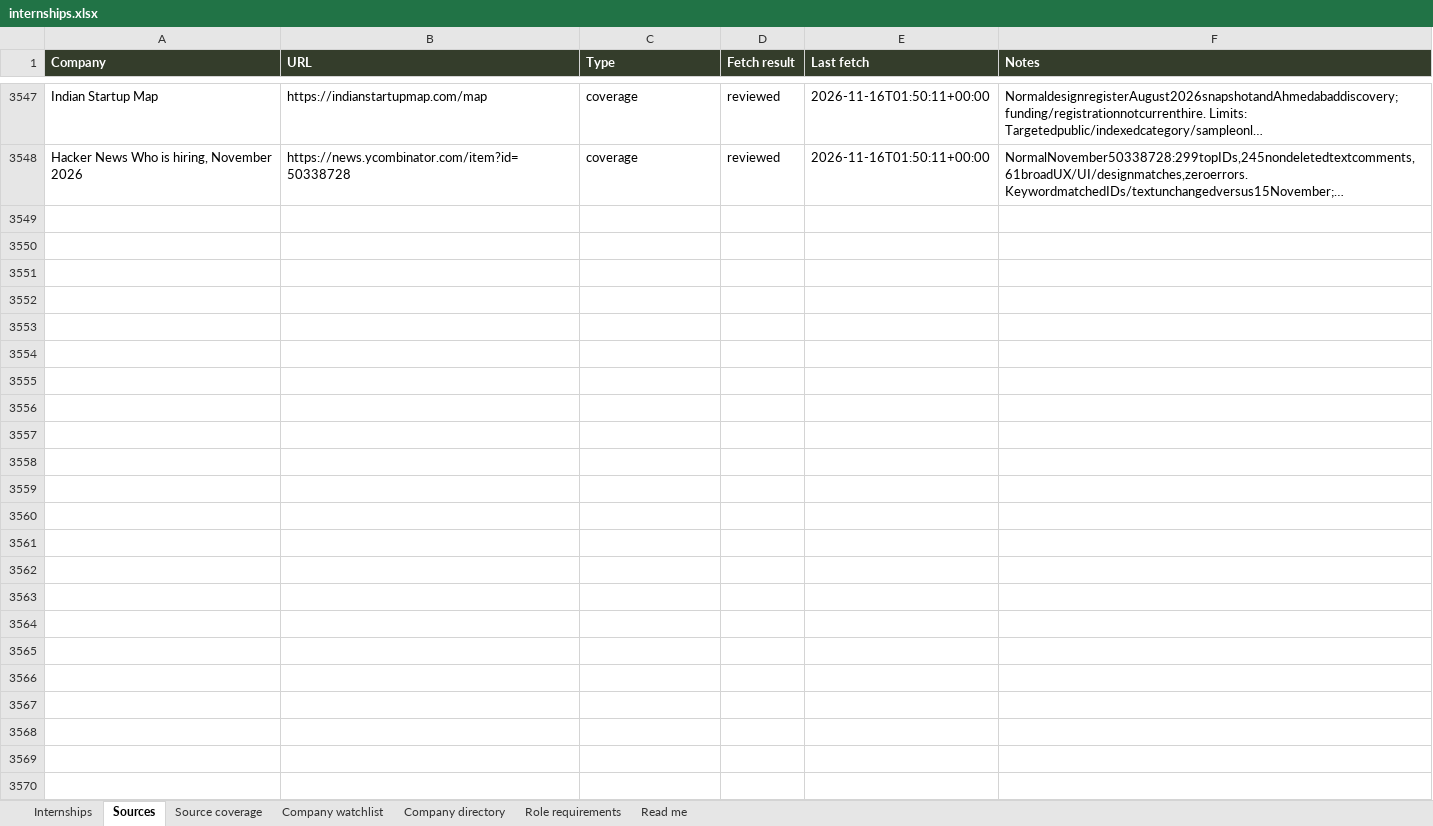
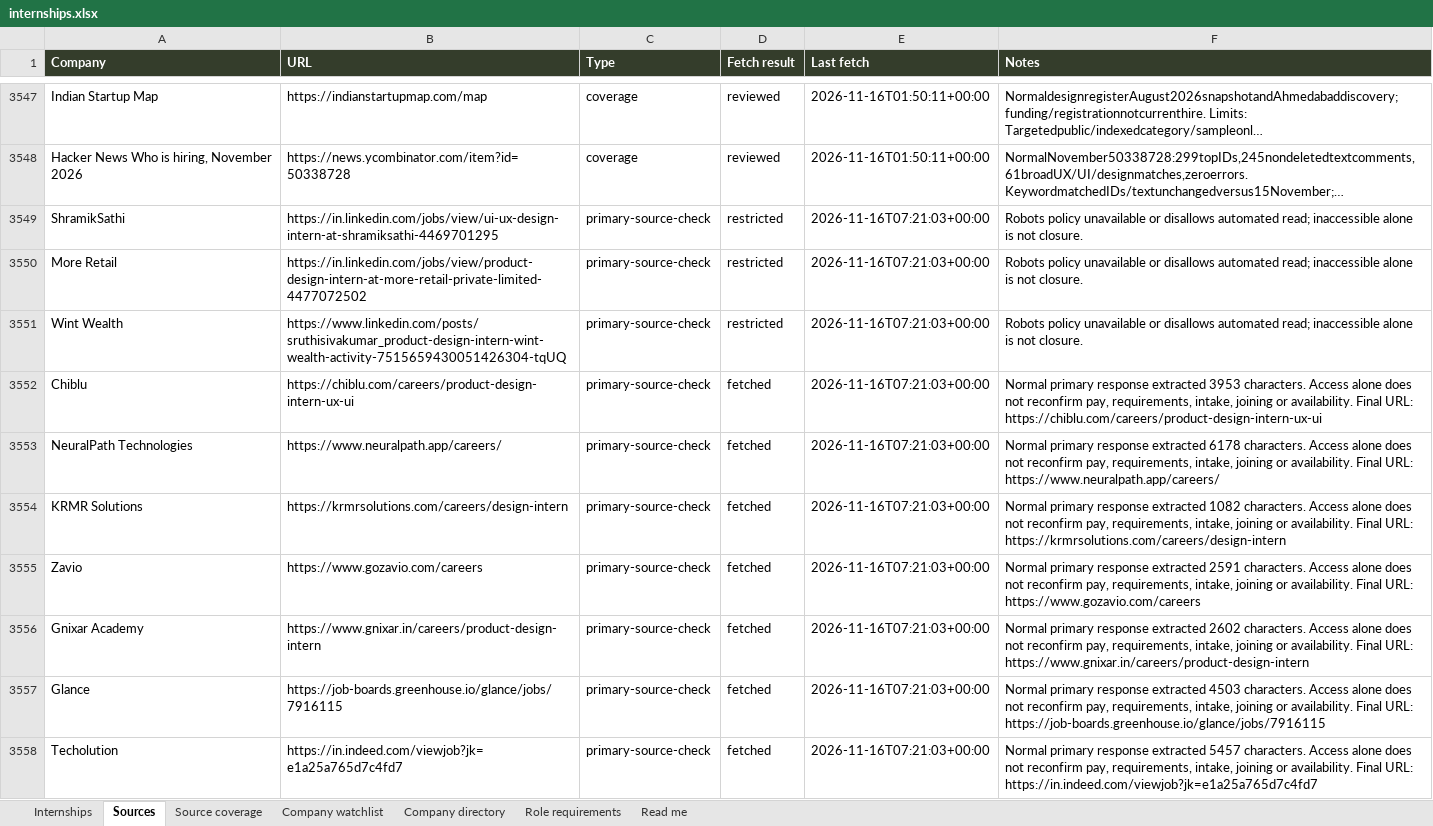
Before and after one commit to AnujR17/Chatgpt-Environment, an Excel workbook: topics/job-search-agent/app/public/data/internships.xlsx, sheet Sources, drawn as a sheet; only a part is shown, gaps mark what is left out; long unchanged cells end in …; values as stored, in another font and other column widths than the file's, no borders; the diff covers the shown part only; the diff names each change by its address in the sheet, - before the commit and + after, or states it on an @@ line.

Commit message:
Enforce fortnight social freshness and expand internship board research

```diff
--- a/topics/job-search-agent/app/public/data/internships.xlsx (sheet Sources)
+++ b/topics/job-search-agent/app/public/data/internships.xlsx (sheet Sources)
+row 3549: ShramikSathi | https://in.linkedin.com/jobs/view/ui-ux-design-intern-at-shramiksathi-4469701295 | primary-source-check | restricted | 2026-11-16T07:21:03+00:00 | Robots policy unavailable or disallows automated read; inaccessible alone is not closure.
+row 3550: More Retail | https://in.linkedin.com/jobs/view/product-design-intern-at-more-retail-private-limited-4477072502 | primary-source-check | restricted | 2026-11-16T07:21:03+00:00 | Robots policy unavailable or disallows automated read; inaccessible alone is not closure.
+row 3551: Wint Wealth | https://www.linkedin.com/posts/sruthisivakumar_product-design-intern-wint-wealth-activity-7515659430051426304-tqUQ | primary-source-check | restricted | 2026-11-16T07:21:03+00:00 | Robots policy unavailable or disallows automated read; inaccessible alone is not closure.
+row 3552: Chiblu | https://chiblu.com/careers/product-design-intern-ux-ui | primary-source-check | fetched | 2026-11-16T07:21:03+00:00 | Normal primary response extracted 3953 characters. Access alone does not reconfirm pay, requirements, intake, joining or availability. Final URL: https://chiblu.com/careers/product-design-intern-ux-ui
+row 3553: NeuralPath Technologies | https://www.neuralpath.app/careers/ | primary-source-check | fetched | 2026-11-16T07:21:03+00:00 | Normal primary response extracted 6178 characters. Access alone does not reconfirm pay, requirements, intake, joining or availability. Final URL: https://www.neuralpath.app/careers/
+row 3554: KRMR Solutions | https://krmrsolutions.com/careers/design-intern | primary-source-check | fetched | 2026-11-16T07:21:03+00:00 | Normal primary response extracted 1082 characters. Access alone does not reconfirm pay, requirements, intake, joining or availability. Final URL: https://krmrsolutions.com/careers/design-intern
+row 3555: Zavio | https://www.gozavio.com/careers | primary-source-check | fetched | 2026-11-16T07:21:03+00:00 | Normal primary response extracted 2591 characters. Access alone does not reconfirm pay, requirements, intake, joining or availability. Final URL: https://www.gozavio.com/careers
+row 3556: Gnixar Academy | https://www.gnixar.in/careers/product-design-intern | primary-source-check | fetched | 2026-11-16T07:21:03+00:00 | Normal primary response extracted 2602 characters. Access alone does not reconfirm pay, requirements, intake, joining or availability. Final URL: https://www.gnixar.in/careers/product-design-intern
+row 3557: Glance | https://job-boards.greenhouse.io/glance/jobs/7916115 | primary-source-check | fetched | 2026-11-16T07:21:03+00:00 | Normal primary response extracted 4503 characters. Access alone does not reconfirm pay, requirements, intake, joining or availability. Final URL: https://job-boards.greenhouse.io/glance/jobs/7916115
+row 3558: Techolution | https://in.indeed.com/viewjob?jk=e1a25a765d7c4fd7 | primary-source-check | fetched | 2026-11-16T07:21:03+00:00 | Normal primary response extracted 5457 characters. Access alone does not reconfirm pay, requirements, intake, joining or availability. Final URL: https://in.indeed.com/viewjob?jk=e1a25a765d7c4fd7
```
Also changed, not shown: 120 added rows elsewhere in this sheet, sheet Source coverage, sheet Role requirements, sheet Internships, sheet Company directory, sheet Company watchlist, sheet Read me, 13 other files.
